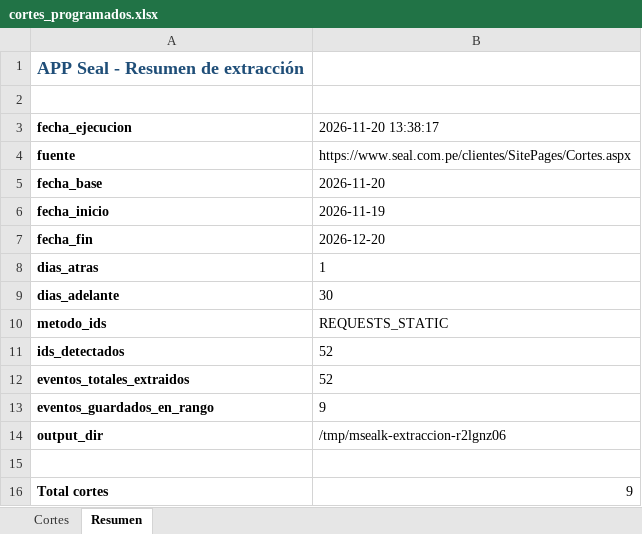
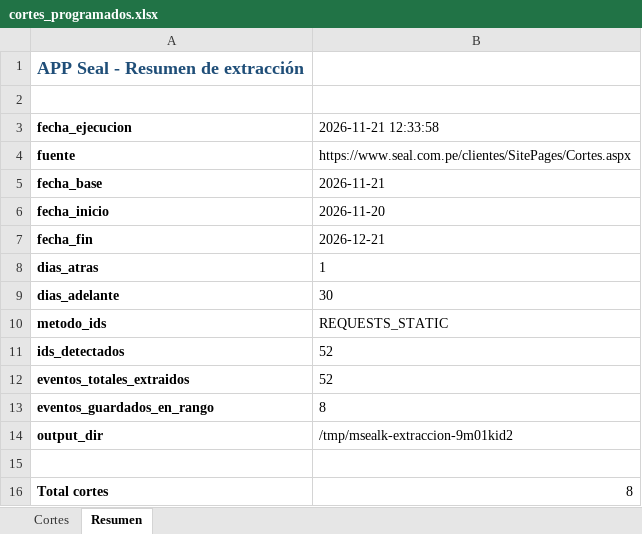
Before and after one commit to Majuel20/Msealk, an Excel workbook: datos/cortes_programados.xlsx, sheet Resumen, drawn as a sheet; values as stored, in another font and other column widths than the file's, no borders; the diff names each change by its address in the sheet, - before the commit and + after, or states it on an @@ line.

```diff
--- a/datos/cortes_programados.xlsx (sheet Resumen)
+++ b/datos/cortes_programados.xlsx (sheet Resumen)
-B3: 2026-11-20 13:38:17
+B3: 2026-11-21 12:33:58
-B5 (2026-11-21 12:33:58): 2026-11-20
+B5 (2026-11-21 12:33:58): 2026-11-21
-B6 (2026-11-21 12:33:58): 2026-11-19
+B6 (2026-11-21 12:33:58): 2026-11-20
-B7 (2026-11-21 12:33:58): 2026-12-20
+B7 (2026-11-21 12:33:58): 2026-12-21
-B13 (2026-11-21 12:33:58): 9
+B13 (2026-11-21 12:33:58): 8
-B14 (2026-11-21 12:33:58): /tmp/msealk-extraccion-r2lgnz06
+B14 (2026-11-21 12:33:58): /tmp/msealk-extraccion-9m01kid2
-B16 (2026-11-21 12:33:58): 9
+B16 (2026-11-21 12:33:58): 8
```
Also changed, not shown: sheet Cortes, 3 other files.
